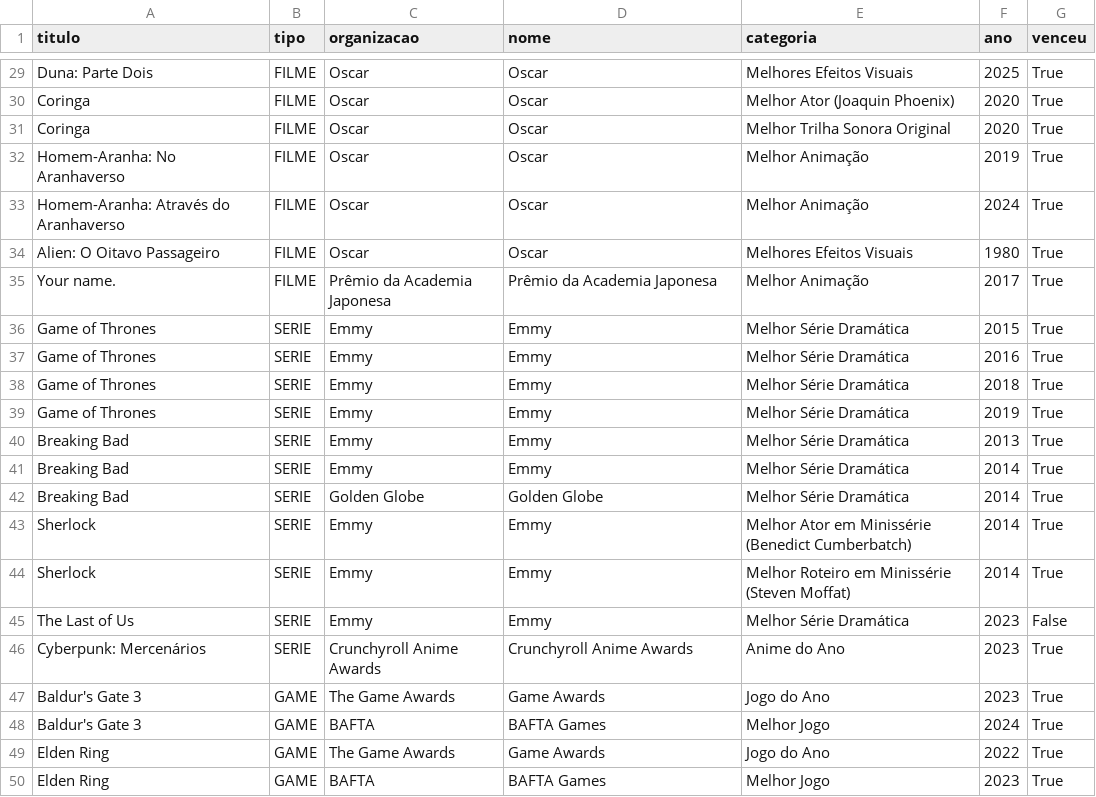
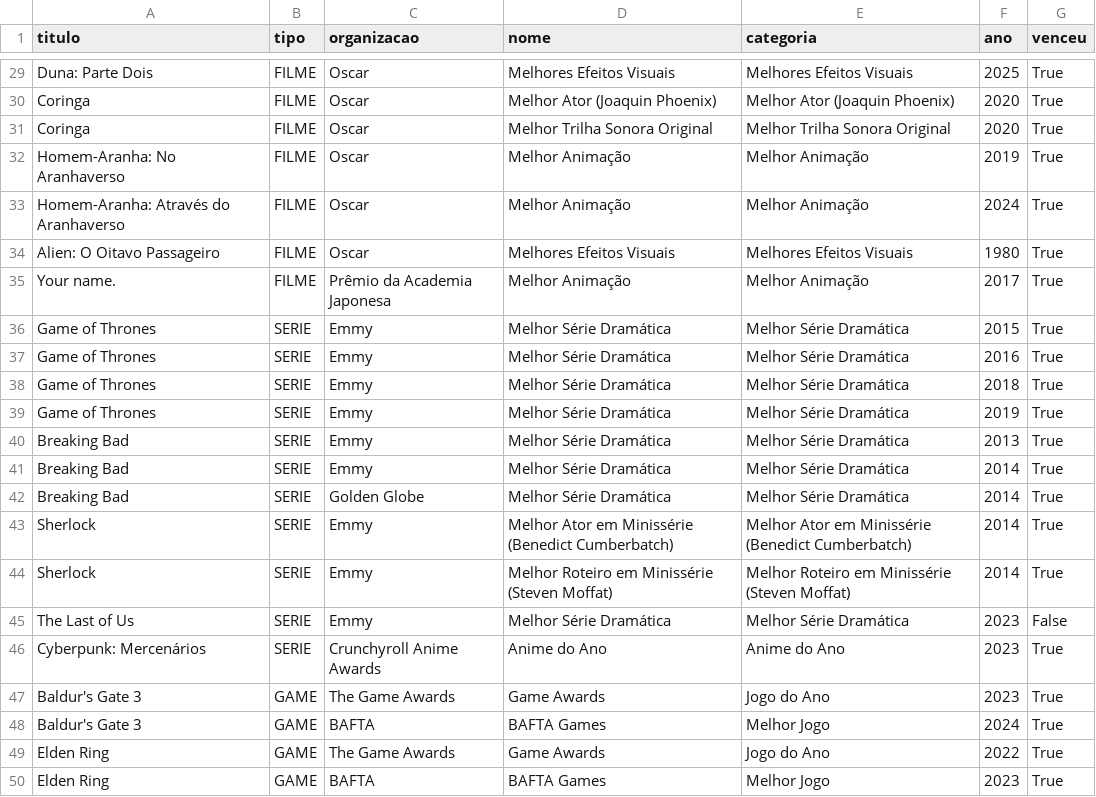
Before and after one commit to ENDARTStudios/MEDIA-Rate, a CSV file: apps/api/scripts/curadoria/premios.csv, drawn as a sheet; only a part is shown, gaps mark what is left out; the diff covers the shown part only; the diff names each change by its address in the sheet, - before the commit and + after, or states it on an @@ line.

Commit message:
fix(T168): lote de feedback - descobertas i18n, premios especificos, cores dos rankings e sinopses
1) discoveries.relation_mesmo_genero nas 3 linguas (cards exibiam a
chave crua). 2) CSV de premios: nome = premio especifico (50 linhas);
re-ingestao em prod (67->65); bloco de premios duplicado na ficha
removido (fica o AwardsShowcase). 3) abas do /top com as cores
cannonicas das 6 midias (CATEGORY_TOKENS): ativa pinta o fundo, inativa
ganha ponto colorido. 4) 28 sinopses de quadrinhos com HTML cru limpas;
50 games com sinopse via IGDB summary (50/50).

Dados corrigidos em prod via railway ssh (DRY_RUN antes). Specs:
fix-sinopses 5/5. Suites: web 551/551, api 1057/1057.

Nao tocado: mangá sem sinopse (1 — Jikan bloqueado no egress), migrations.

```diff
--- a/apps/api/scripts/curadoria/premios.csv
+++ b/apps/api/scripts/curadoria/premios.csv
-D29 (nome): Oscar
+D29 (nome): Melhores Efeitos Visuais
-D30 (nome): Oscar
+D30 (nome): Melhor Ator (Joaquin Phoenix)
-D31 (nome): Oscar
+D31 (nome): Melhor Trilha Sonora Original
-D32:D33 (nome): Oscar
+D32:D33 (nome): Melhor Animação
-D34 (nome): Oscar
+D34 (nome): Melhores Efeitos Visuais
-D35 (nome): Prêmio da Academia Japonesa
+D35 (nome): Melhor Animação
-D36:D41 (nome): Emmy
+D36:D41 (nome): Melhor Série Dramática
-D42 (nome): Golden Globe
+D42 (nome): Melhor Série Dramática
-D43 (nome): Emmy
+D43 (nome): Melhor Ator em Minissérie (Benedict Cumberbatch)
-D44 (nome): Emmy
+D44 (nome): Melhor Roteiro em Minissérie (Steven Moffat)
-D45 (nome): Emmy
+D45 (nome): Melhor Série Dramática
-D46 (nome): Crunchyroll Anime Awards
+D46 (nome): Anime do Ano
```
Also changed, not shown: 32 edited cells elsewhere in this file, 7 other files.
